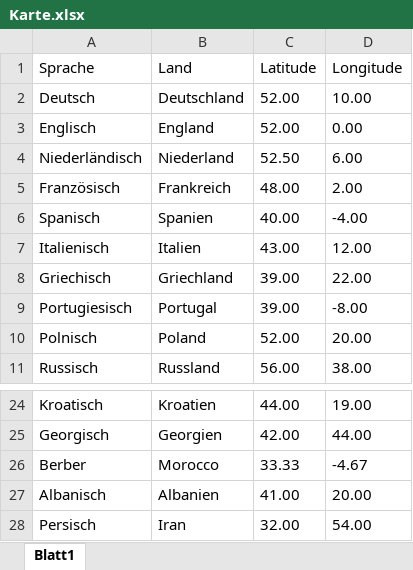
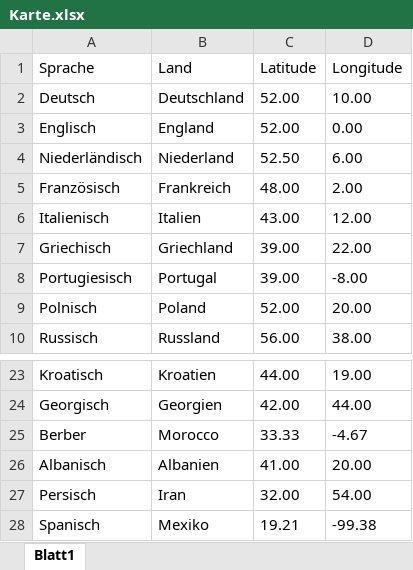
Before and after one commit to VeraHuanWei/HA-Sprachtypologie, an Excel workbook: sources/Karte.xlsx, sheet Blatt1, drawn as a sheet; only a part is shown, gaps mark what is left out; values as stored, in another font and other column widths than the file's, no borders; removed rows and columns are numbered as before the commit, all else as after; the diff names each change by its address in the sheet, - before the commit and + after, or states it on an @@ line.

```diff
--- a/sources/Karte.xlsx (sheet Blatt1)
+++ b/sources/Karte.xlsx (sheet Blatt1)
-row 6: Spanisch | Spanien | 40.00 | -4.00
+row 28: Spanisch | Mexiko | 19.21 | -99.38
```
Also changed, not shown: sources/Sprachen Datei.xlsx, sources/Umfrage Analyse.xlsx, 13 other files.
